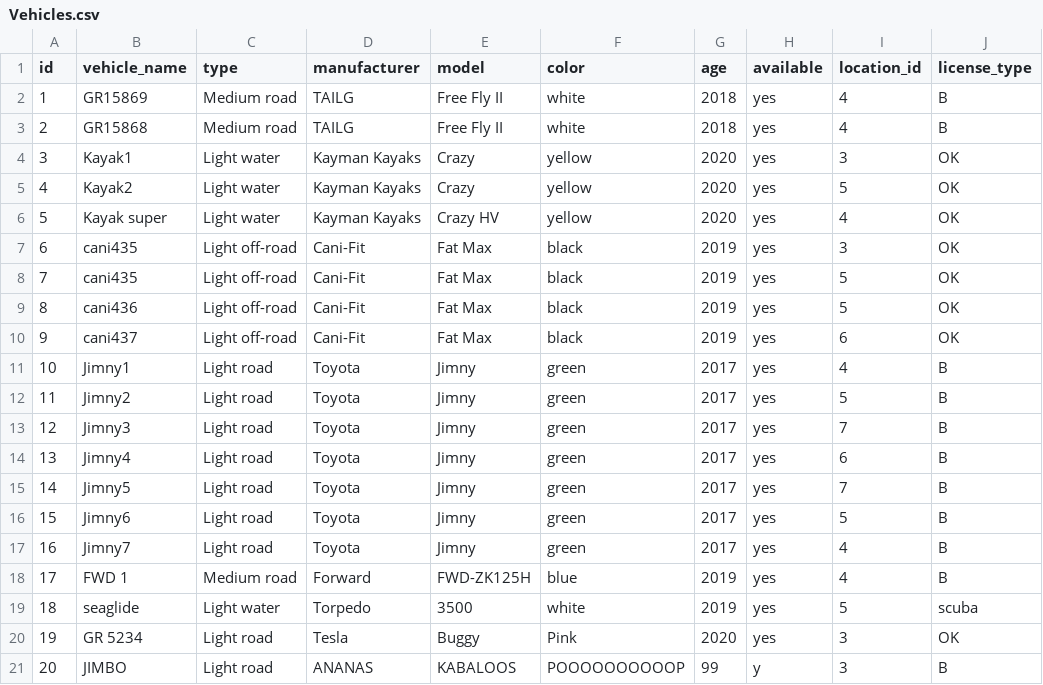
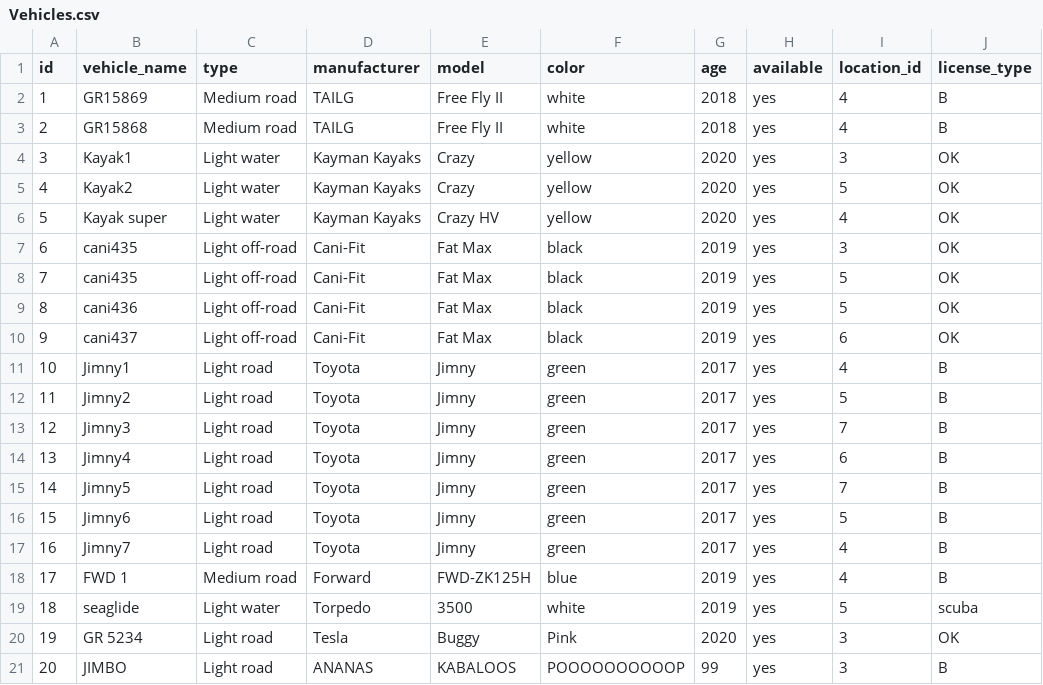
Before and after one commit to arnort20/ChuckNorris, a CSV file: Data_files/Vehicles.csv, drawn as a sheet.

```diff
--- a/Data_files/Vehicles.csv
+++ b/Data_files/Vehicles.csv
@@ -20,2 +20,2 @@ id,vehicle_name,type,manufacturer,model,color,age,available,location_id,license_
 19,GR 5234,Light road,Tesla,Buggy,Pink,2020,yes,3,OK
-20,JIMBO,Light road,ANANAS,KABALOOS,POOOOOOOOOOP,99,y,3,B
+20,JIMBO,Light road,ANANAS,KABALOOS,POOOOOOOOOOP,99,yes,3,B
```
Also changed, not shown: Data_files/Contracts.csv, 3 other files.
